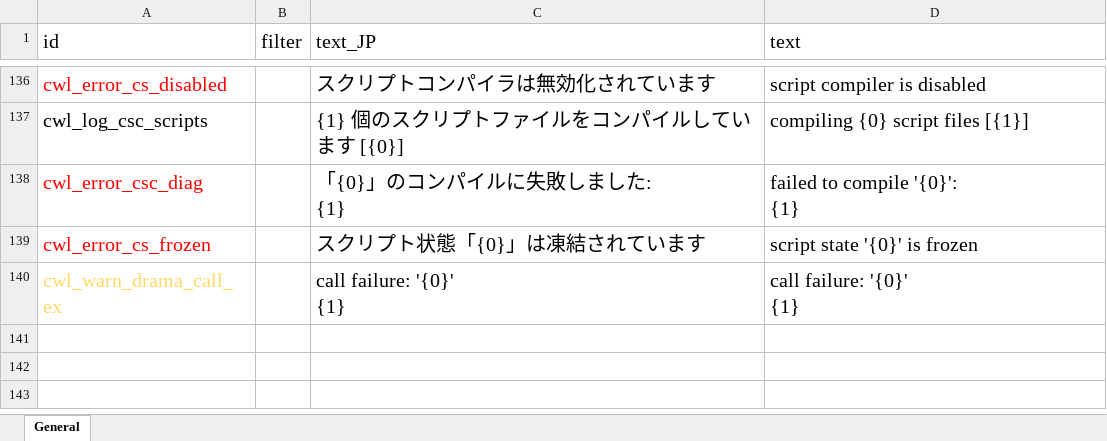
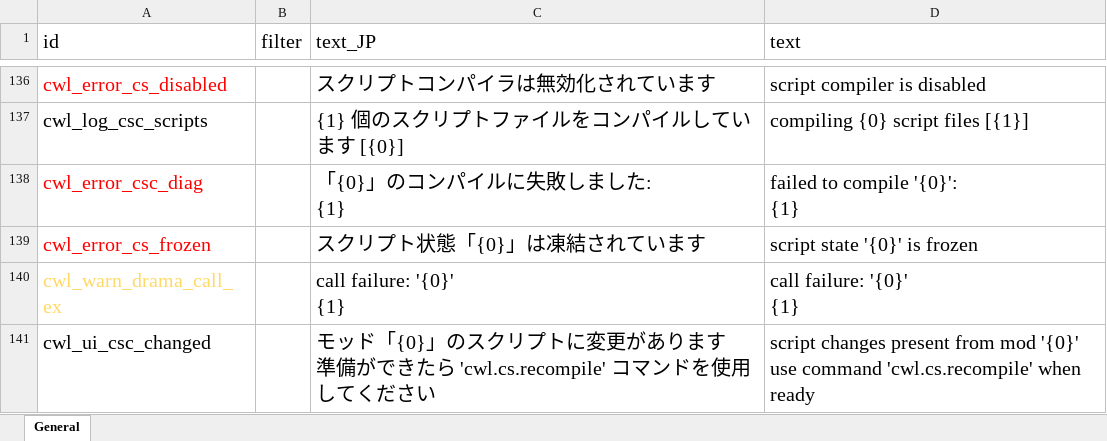
Before and after one commit to gottyduke/Elin.Plugins, an Excel workbook: CustomWhateverLoader/LangMod/EN/cwl_sources.xlsx, sheet General, drawn as a sheet; only a part is shown, gaps mark what is left out; values as stored, in another font and other column widths than the file's, no borders; ↵ is a line break in a cell; the diff names each change by its address in the sheet, - before the commit and + after, or states it on an @@ line.

```diff
--- a/CustomWhateverLoader/LangMod/EN/cwl_sources.xlsx (sheet General)
+++ b/CustomWhateverLoader/LangMod/EN/cwl_sources.xlsx (sheet General)
+row 141: cwl_ui_csc_changed |  | モッド「{0}」のスクリプトに変更があります ↵ 準備ができたら 'cwl.cs.recompile' コマンドを使用してください | script changes present from mod '{0}' ↵ use command 'cwl.cs.recompile' when ready
```
Also changed, not shown: CustomWhateverLoader/LangMod/CN/cwl_sources.xlsx, 6 other files.
